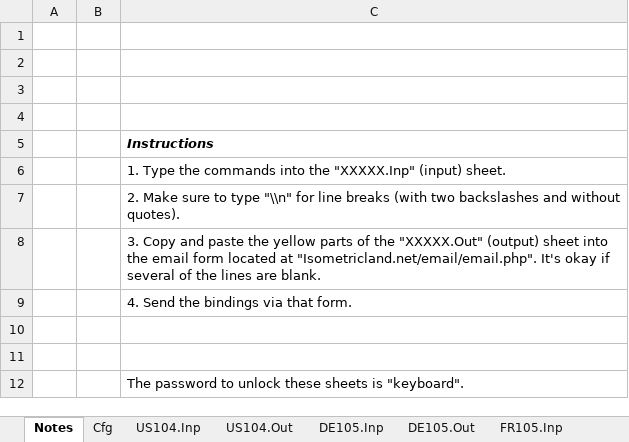
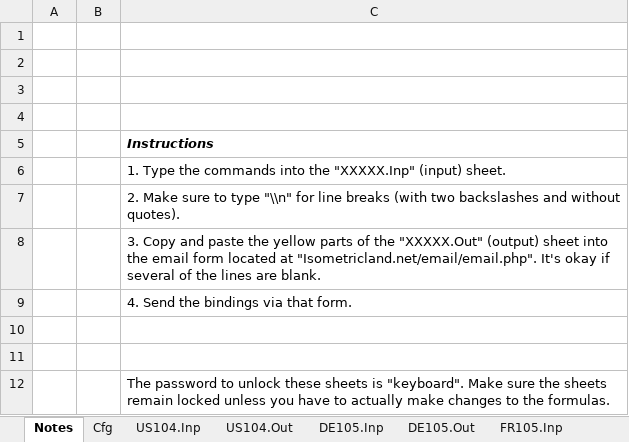
Before and after one commit to mjhorvath/Video-Game-Keyboard-Database, an Excel workbook: sql_scripts/vgkd_bindings_template_load_data.xlsx, sheet Notes, drawn as a sheet; values as stored, in another font and other column widths than the file's, no borders; the diff names each change by its address in the sheet, - before the commit and + after, or states it on an @@ line.

Commit message:
Tweak SQL input scripts.

```diff
--- a/sql_scripts/vgkd_bindings_template_load_data.xlsx (sheet Notes)
+++ b/sql_scripts/vgkd_bindings_template_load_data.xlsx (sheet Notes)
-C12: …is "keyboard".
+C12: …is "keyboard". Make sure the sheets remain locked unless you have to actually make changes to the formulas.
```
Also changed, not shown: 2 other files.
